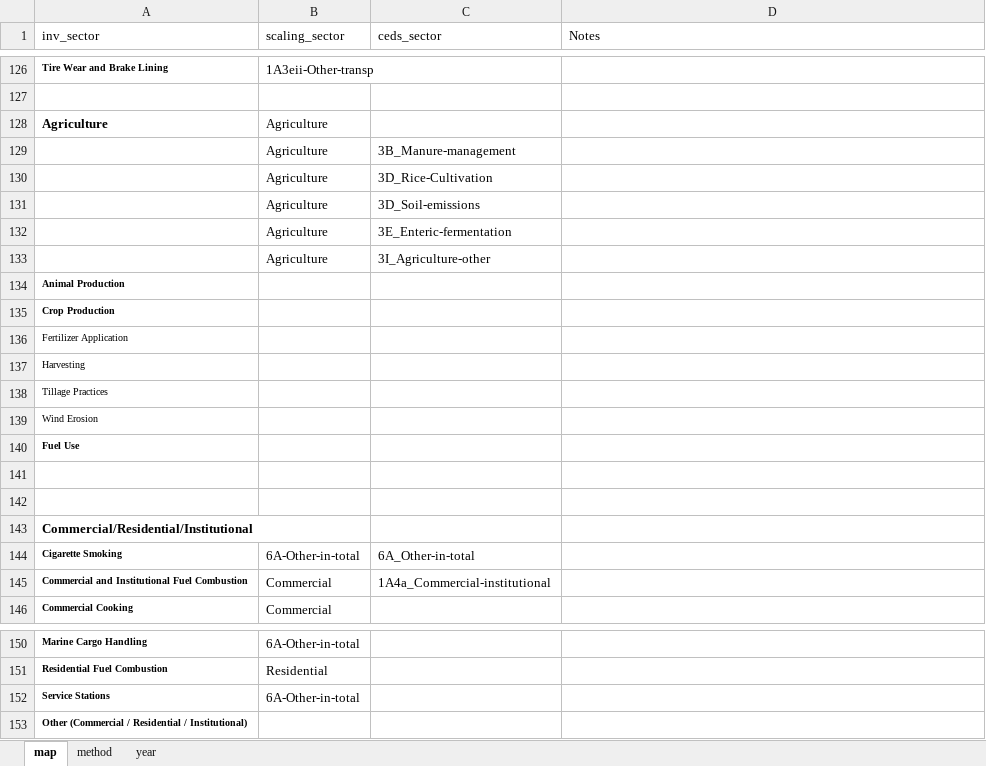
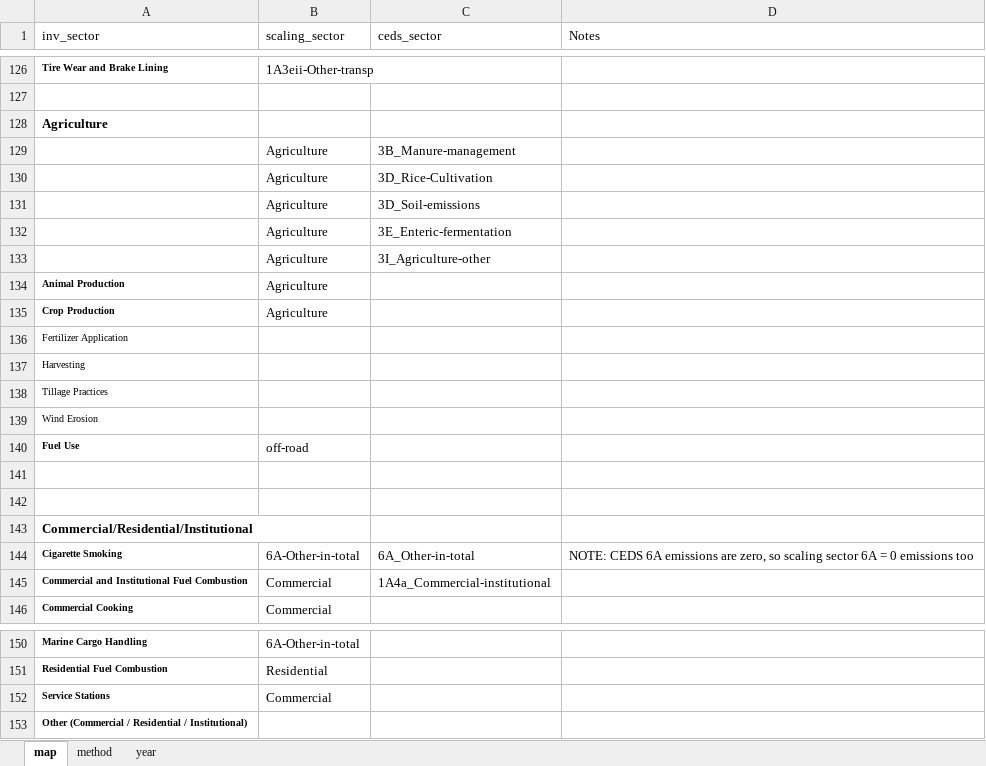
Before and after one commit to Xiuming666/CEDS, an Excel workbook: input/mappings/scaling/CAN_scaling_mapping_2017Update.xlsx, sheet map, drawn as a sheet; only a part is shown, gaps mark what is left out; values as stored, in another font and other column widths than the file's, no borders; the diff names each change by its address in the sheet, - before the commit and + after, or states it on an @@ line.

Commit message:
Updates to Canada inventory scaling 1. added mapping file for NOx. NOx agriculture emissions from CEDS are no longer scaled to CAN inventory AGR sectors for soil and manure management (zero in inventory). This corrects a previous underprediction in CAN AGR NOx. 2. Added mapping file for CO so that CO waste emissions are better captured in the scaling process.

```diff
--- a/input/mappings/scaling/CAN_scaling_mapping_2017Update.xlsx (sheet map)
+++ b/input/mappings/scaling/CAN_scaling_mapping_2017Update.xlsx (sheet map)
-B128 (scaling_sector): Agriculture
+B128 (scaling_sector): (empty)
-B134:B135 (scaling_sector): (empty)
+B134:B135 (scaling_sector): Agriculture
-B140 (scaling_sector): (empty)
+B140 (scaling_sector): off-road
-D144 (Notes): (empty)
+D144 (Notes): NOTE: CEDS 6A emissions are zero, so scaling sector 6A = 0 emissions too
-B152 (scaling_sector): 6A-Other-in-total
+B152 (scaling_sector): Commercial
```
Also changed, not shown: 8 other files.
